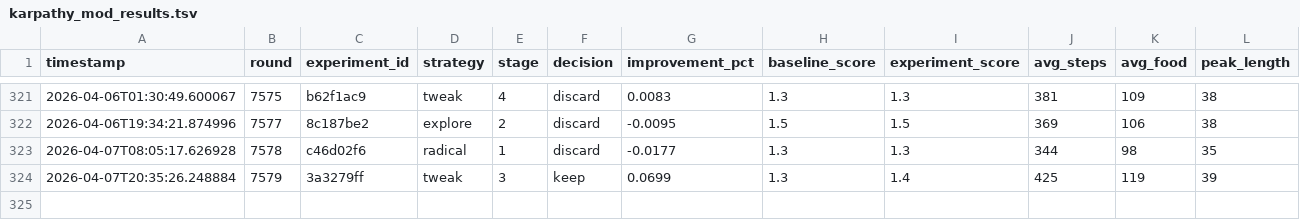
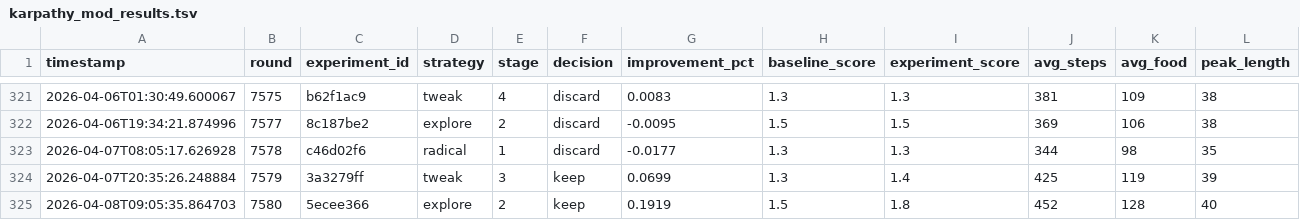
Before and after one commit to bmaltais/slbot, a TSV file: karpathy_mod_results.tsv, drawn as a sheet; only a part is shown, gaps mark what is left out; rows hold the shown columns only; the diff names each change by its address in the sheet, - before the commit and + after, or states it on an @@ line.

```diff
--- a/karpathy_mod_results.tsv
+++ b/karpathy_mod_results.tsv
+row 325: 2026-04-08T09:05:35.864703 | 7580 | 5ecee366 | explore | 2 | keep | 0.1919 | 1.5 | 1.8 | 452 | 128 | 40
```
Also changed, not shown: 16 other files.
